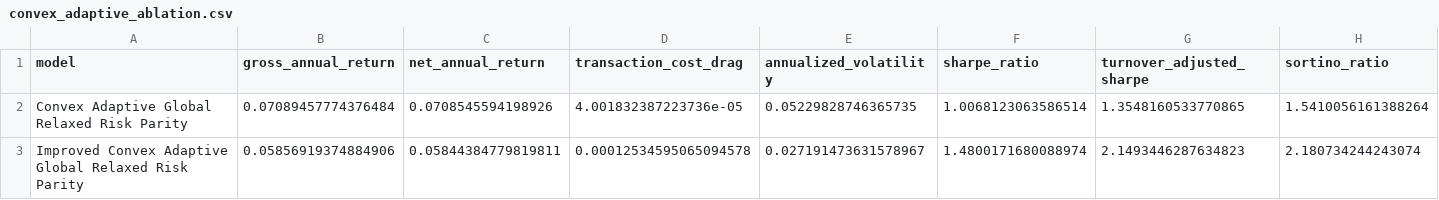
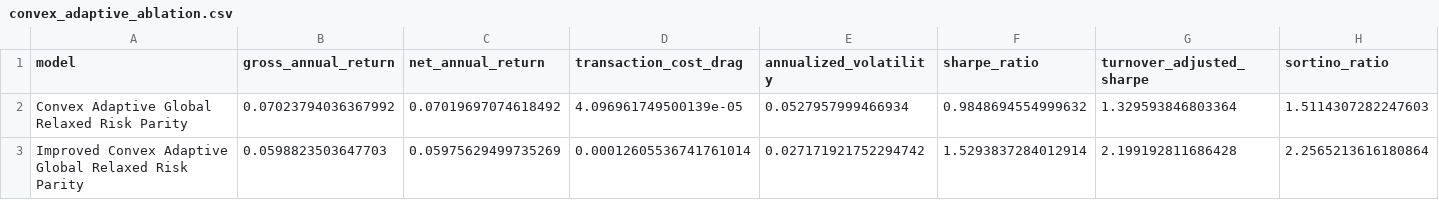
Before and after one commit to ericxuzhesheng/Relaxed-Risk-Parity-Research, a CSV file: results/tables/convex_adaptive_ablation.csv, drawn as a sheet; only a part is shown; the diff covers the shown part only; the diff names each change by its address in the sheet, - before the commit and + after, or states it on an @@ line.

```diff
--- a/results/tables/convex_adaptive_ablation.csv
+++ b/results/tables/convex_adaptive_ablation.csv
-B2 (gross_annual_return): 0.07089457774376484
+B2 (gross_annual_return): 0.07023794036367992
-C2 (net_annual_return): 0.0708545594198926
+C2 (net_annual_return): 0.07019697074618492
-D2 (transaction_cost_drag): 4.001832387223736e-05
+D2 (transaction_cost_drag): 4.096961749500139e-05
-E2 (annualized_volatility): 0.05229828746365735
+E2 (annualized_volatility): 0.0527957999466934
-F2 (sharpe_ratio): 1.0068123063586514
+F2 (sharpe_ratio): 0.9848694554999632
-G2 (turnover_adjusted_sharpe): 1.3548160533770865
+G2 (turnover_adjusted_sharpe): 1.329593846803364
-H2 (sortino_ratio): 1.5410056161388264
+H2 (sortino_ratio): 1.5114307282247603
-B3 (gross_annual_return): 0.05856919374884906
+B3 (gross_annual_return): 0.0598823503647703
-C3 (net_annual_return): 0.05844384779819811
+C3 (net_annual_return): 0.05975629499735269
-D3 (transaction_cost_drag): 0.00012534595065094578
+D3 (transaction_cost_drag): 0.00012605536741761014
-E3 (annualized_volatility): 0.027191473631578967
+E3 (annualized_volatility): 0.027171921752294742
-F3 (sharpe_ratio): 1.4800171680088974
+F3 (sharpe_ratio): 1.5293837284012914
-G3 (turnover_adjusted_sharpe): 2.1493446287634823
+G3 (turnover_adjusted_sharpe): 2.199192811686428
-H3 (sortino_ratio): 2.180734244243074
+H3 (sortino_ratio): 2.2565213616180864
```
Also changed, not shown: 10 edited cells elsewhere in this file, data/processed/etf_prices_updated.csv, results/tables/asset_descriptive_statistics.csv, 26 other files.
